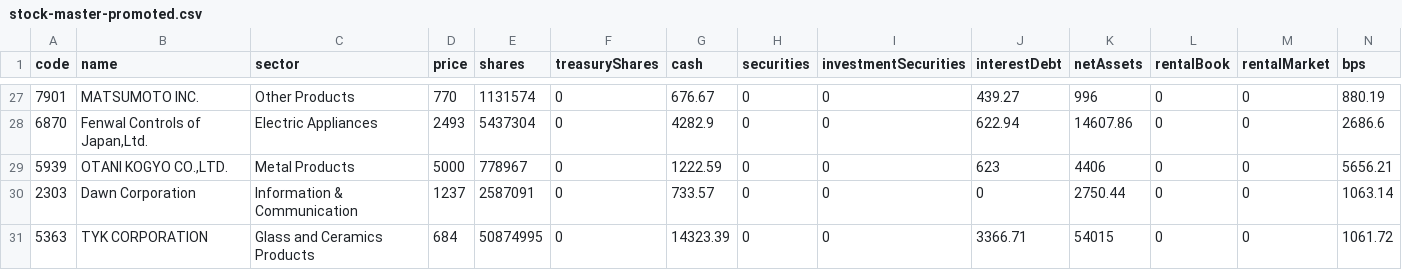
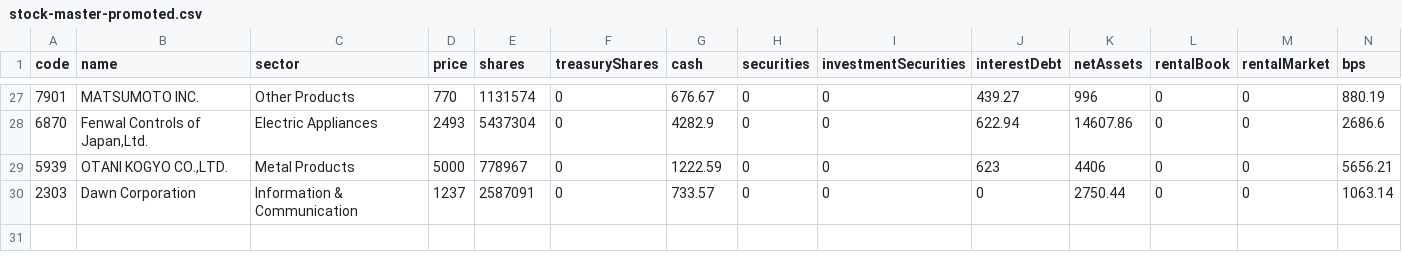
Before and after one commit to sensin0/candidate-stock-assist, a CSV file: data/stock-master-promoted.csv, drawn as a sheet; only a part is shown, gaps mark what is left out; rows hold the shown columns only; the diff names each change by its address in the sheet, - before the commit and + after, or states it on an @@ line.

```diff
--- a/data/stock-master-promoted.csv
+++ b/data/stock-master-promoted.csv
-row 31: 5363 | TYK CORPORATION | Glass and Ceramics Products | 684 | 50874995 | 0 | 14323.39 | 0 | 0 | 3366.71 | 54015 | 0 | 0 | 1061.72
```
Also changed, not shown: data/backtest-results.csv, data/financial-worklist-screened.csv, 35 other files.
